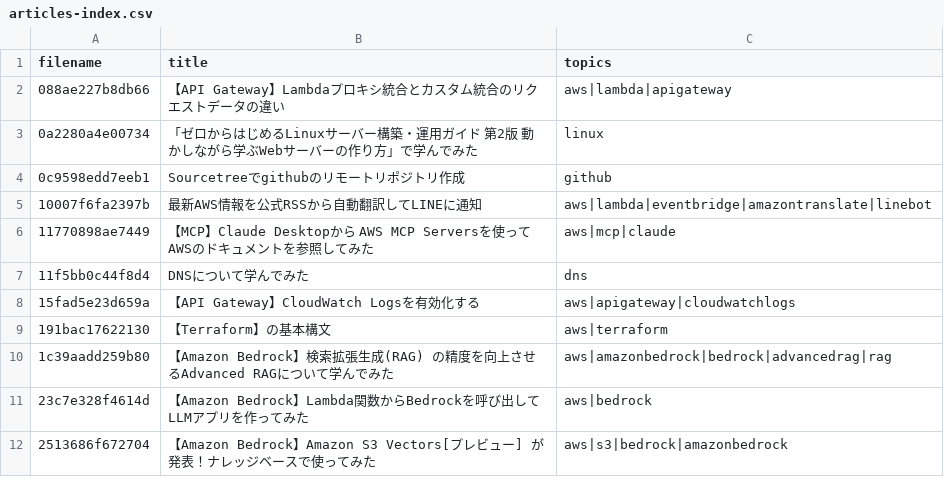
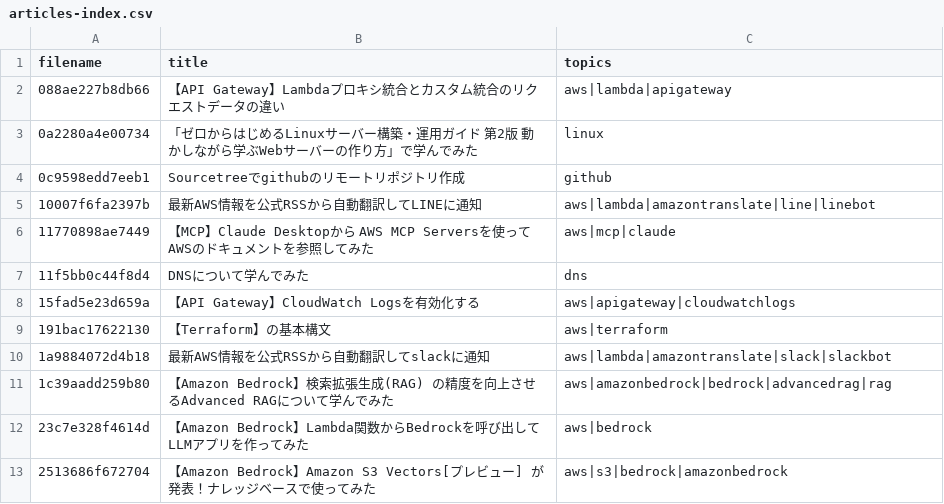
Before and after one commit to ohishi-Ta/Zenn, a CSV file: public/articles-index.csv, drawn as a sheet; only a part is shown.

```diff
--- a/public/articles-index.csv
+++ b/public/articles-index.csv
@@ -4,3 +4,3 @@
 0c9598edd7eeb1,Sourcetreeでgithubのリモートリポジトリ作成,github
-10007f6fa2397b,最新AWS情報を公式RSSから自動翻訳してLINEに通知,aws|lambda|eventbridge|amazontranslate|linebot
+10007f6fa2397b,最新AWS情報を公式RSSから自動翻訳してLINEに通知,aws|lambda|amazontranslate|line|linebot
 11770898ae7449,【MCP】Claude Desktopから AWS MCP Serversを使ってAWSのドキュメントを参照してみた,aws|mcp|claude
@@ -9,2 +9,3 @@
 191bac17622130,【Terraform】の基本構文,aws|terraform
+1a9884072d4b18,最新AWS情報を公式RSSから自動翻訳してslackに通知,aws|lambda|amazontranslate|slack|slackbot
 1c39aadd259b80,【Amazon Bedrock】検索拡張⽣成(RAG) の精度を向上させるAdvanced RAGについて学んでみた,aws|amazonbedrock|bedrock|advancedrag|rag
```
Also changed, not shown: 1 other file.
